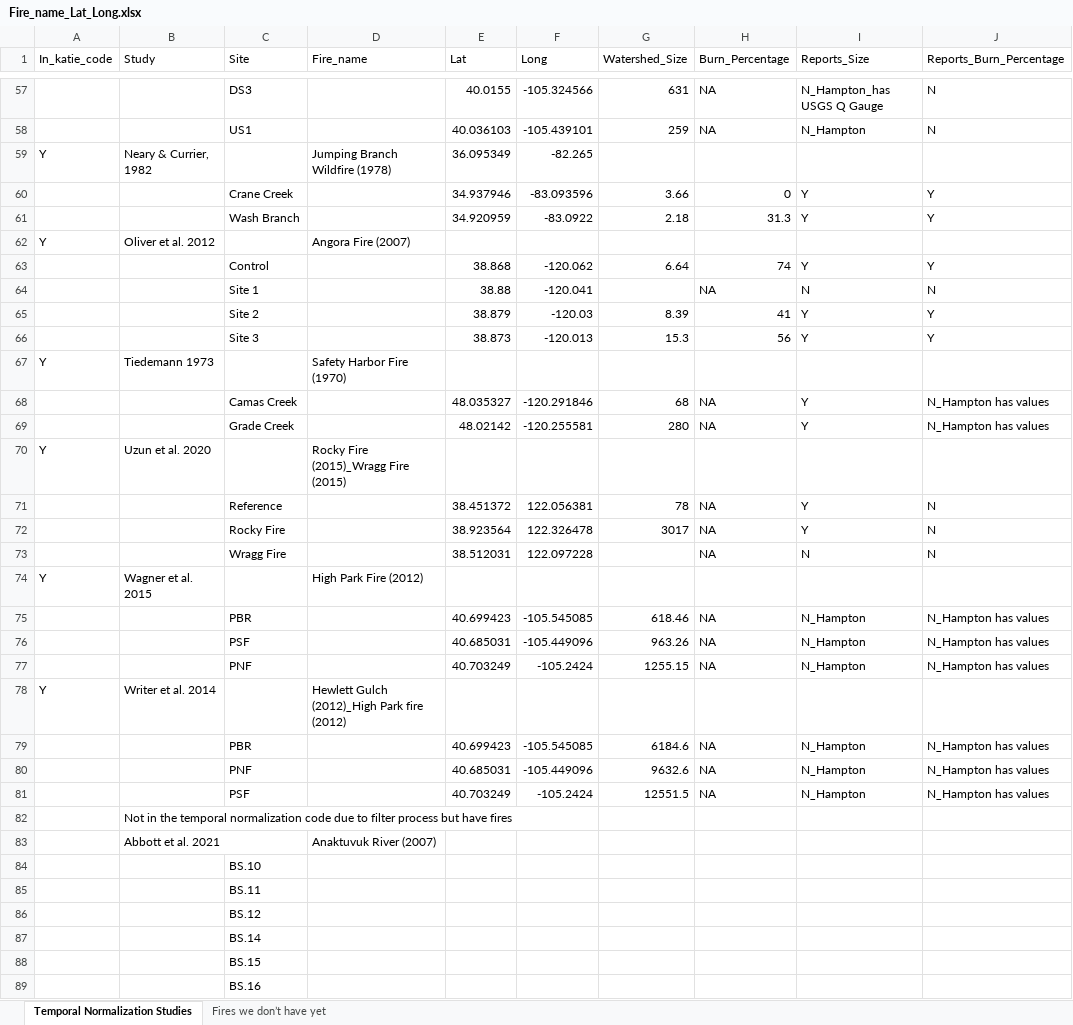
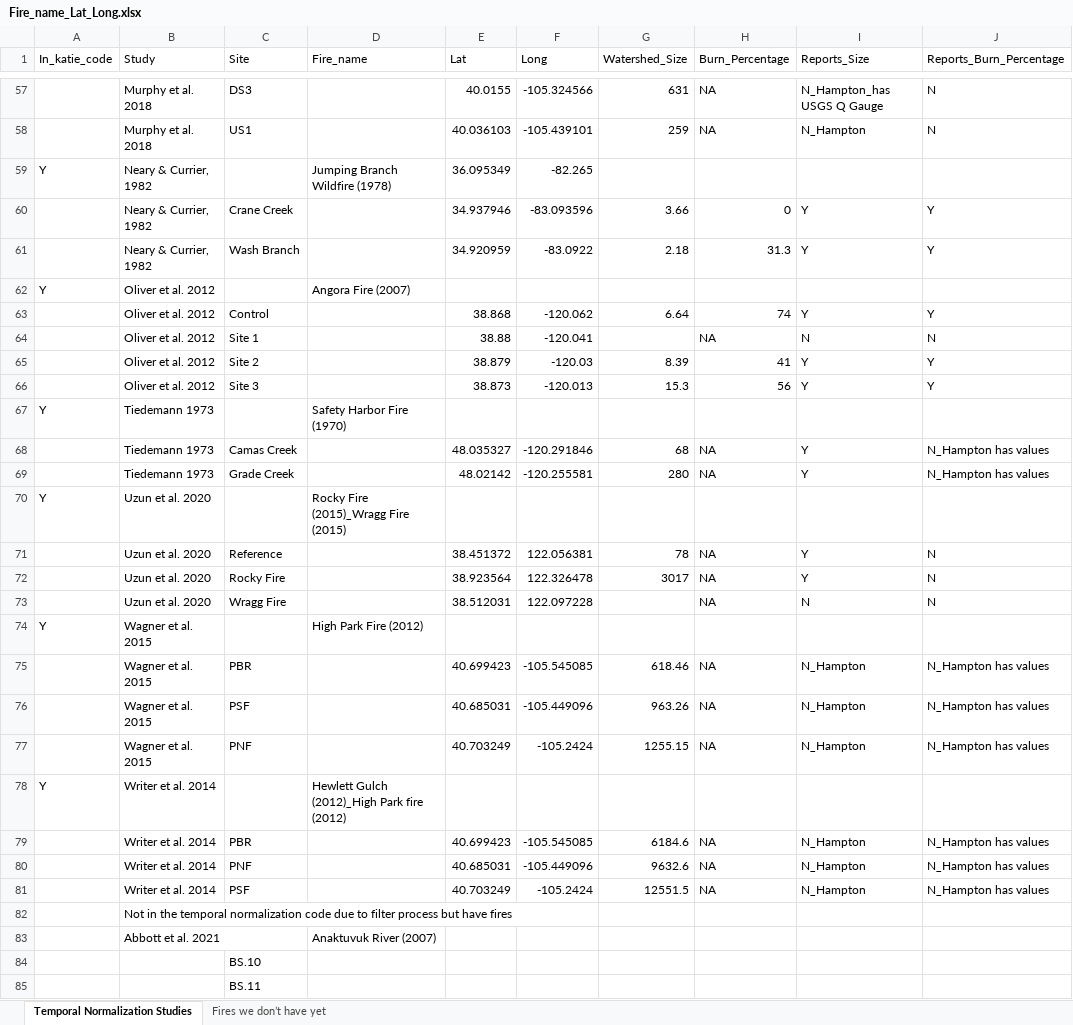
Before and after one commit to river-corridors-sfa/rc_sfa-rc-3-wenas-meta, an Excel workbook: FireMeta_Rproj/inputs/Studies_Summary/Fire_name_Lat_Long.xlsx, sheet Temporal Normalization Studies, drawn as a sheet; only a part is shown, gaps mark what is left out; the shorter side is filled out with more unchanged rows; values as stored, in another font and other column widths than the file's, no cell formats; conditional formats not drawn; the diff covers the shown part only; the diff names each change by its address in the sheet, - before the commit and + after, or states it on an @@ line.

```diff
--- a/FireMeta_Rproj/inputs/Studies_Summary/Fire_name_Lat_Long.xlsx (sheet Temporal Normalization Studies)
+++ b/FireMeta_Rproj/inputs/Studies_Summary/Fire_name_Lat_Long.xlsx (sheet Temporal Normalization Studies)
-B57:B58 (Study): (empty)
+B57:B58 (Study): Murphy et al. 2018
-B60:B61 (Study): (empty)
+B60:B61 (Study): Neary & Currier, 1982
-B63:B66 (Study): (empty)
+B63:B66 (Study): Oliver et al. 2012
-B68:B69 (Study): (empty)
+B68:B69 (Study): Tiedemann 1973
-B71:B73 (Study): (empty)
+B71:B73 (Study): Uzun et al. 2020
-B75:B77 (Study): (empty)
+B75:B77 (Study): Wagner et al. 2015
-B79:B81 (Study): (empty)
+B79:B81 (Study): Writer et al. 2014
```
Also changed, not shown: 45 edited cells elsewhere in this sheet, cell formats, FireMeta_Rproj/inputs/StudiesData_Table1.xlsx, 21 other files.
